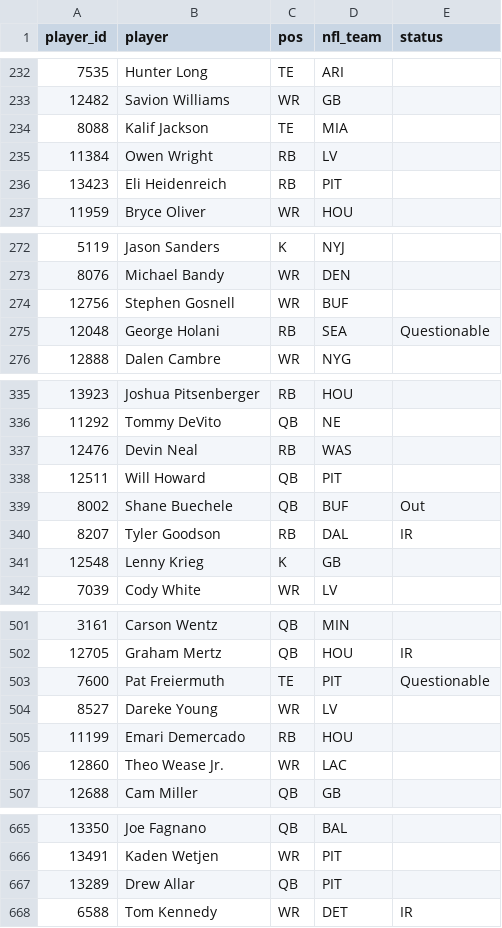
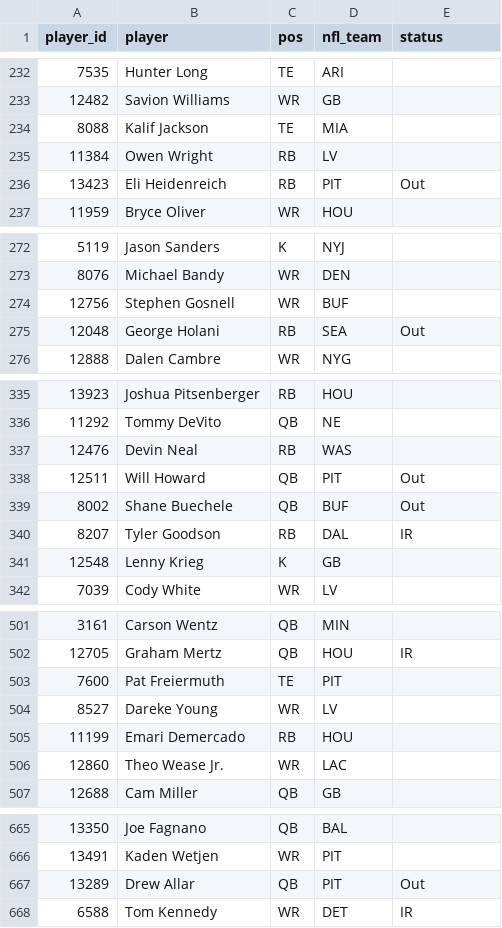
Before and after one commit to mikemartin/fantasy-football-auction-optimizer, a CSV file: data/league/free_agents.csv, drawn as a sheet; only a part is shown, gaps mark what is left out; the diff names each change by its address in the sheet, - before the commit and + after, or states it on an @@ line.

```diff
--- a/data/league/free_agents.csv
+++ b/data/league/free_agents.csv
-E236 (status): (empty)
+E236 (status): Out
-E275 (status): Questionable
+E275 (status): Out
-E338 (status): (empty)
+E338 (status): Out
-E503 (status): Questionable
+E503 (status): (empty)
-E667 (status): (empty)
+E667 (status): Out
```
Also changed, not shown: data/league/results_wk10.csv, data/league/rosters.csv, 2 other files.
